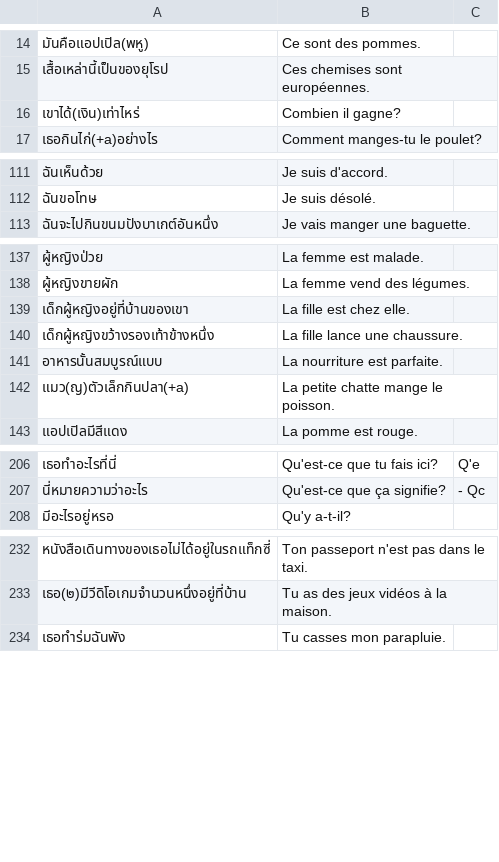
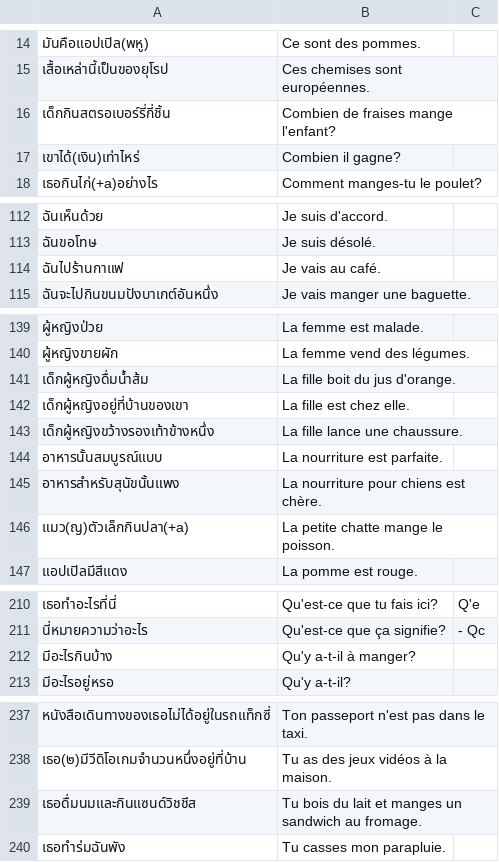
Before and after one commit to ponlawat-w/anki-collection, a CSV file: notes/frph - Français (phrases).csv, drawn as a sheet; only a part is shown, gaps mark what is left out; the diff names each change by its address in the sheet, - before the commit and + after, or states it on an @@ line.

```diff
--- a/notes/frph - Français (phrases).csv
+++ b/notes/frph - Français (phrases).csv
+row 16: เด็กกินสตรอเบอร์รี่กี่ชิ้น | Combien de fraises mange l'enfant?
+row 114: ฉันไปร้านกาแฟ | Je vais au café.
+row 141: เด็กผู้หญิงดื่มน้ำส้ม | La fille boit du jus d'orange.
+row 145: อาหารสำหรับสุนัขนั้นแพง | La nourriture pour chiens est chère.
+row 212: มีอะไรกินบ้าง | Qu'y a-t-il à manger?
+row 239: เธอดื่มนมและกินแซนด์วิชชีส | Tu bois du lait et manges un sandwich au fromage.
```
Also changed, not shown: notes/desz - Deutsch (Satz).csv, notes/esfr - Español (Frases).csv, 4 other files.
